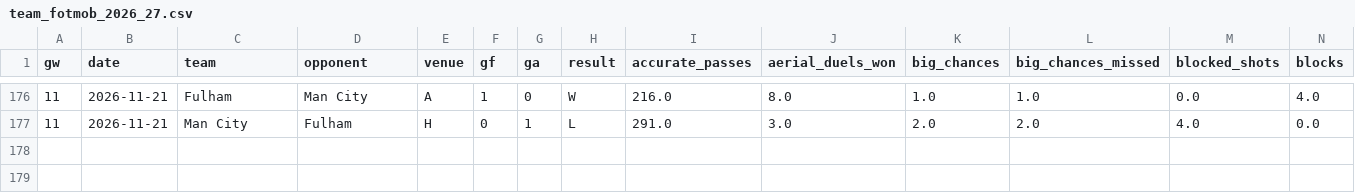
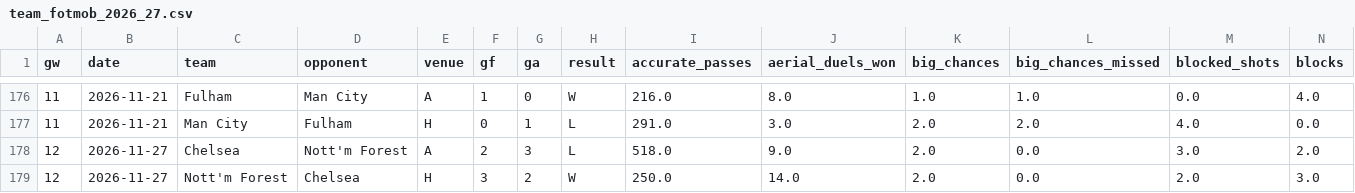
Before and after one commit to iceyfuture/prem_predictor_updated, a CSV file: outputs/team_fotmob_2026_27.csv, drawn as a sheet; only a part is shown, gaps mark what is left out; rows hold the shown columns only; the diff names each change by its address in the sheet, - before the commit and + after, or states it on an @@ line.

```diff
--- a/outputs/team_fotmob_2026_27.csv
+++ b/outputs/team_fotmob_2026_27.csv
+row 178: 12 | 2026-11-27 | Chelsea | Nott'm Forest | A | 2 | 3 | L | 518.0 | 9.0 | 2.0 | 0.0 | 3.0 | 2.0
+row 179: 12 | 2026-11-27 | Nott'm Forest | Chelsea | H | 3 | 2 | W | 250.0 | 14.0 | 2.0 | 0.0 | 2.0 | 3.0
```
Also changed, not shown: dashboard/ledger.csv, dashboard/player_ledger.csv, 10 other files.
